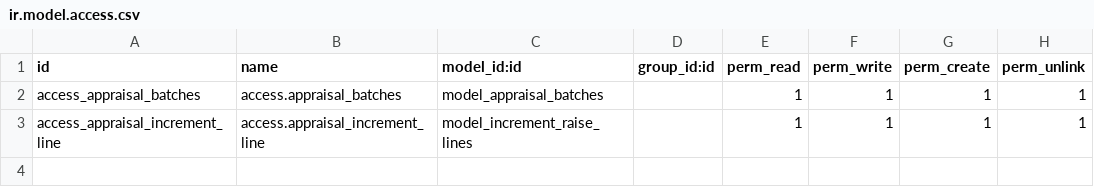
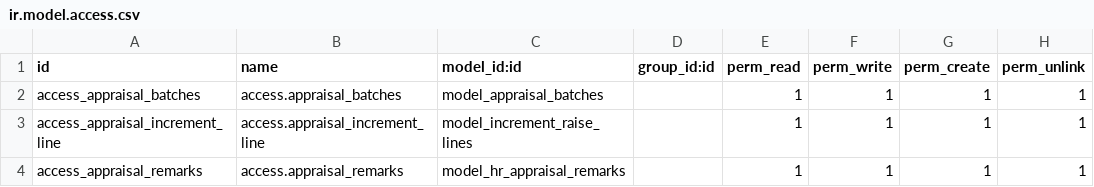
Before and after one commit to hamza2024aesl/AESL_Approvals_odoo18_staging, a CSV file: prodo_appraisal_ext/security/ir.model.access.csv, drawn as a sheet; the diff names each change by its address in the sheet, - before the commit and + after, or states it on an @@ line.

Commit message:
Task Name: AESL

```diff
--- a/prodo_appraisal_ext/security/ir.model.access.csv
+++ b/prodo_appraisal_ext/security/ir.model.access.csv
+row 4: access_appraisal_remarks | access.appraisal_remarks | model_hr_appraisal_remarks |  | 1 | 1 | 1 | 1
```
Also changed, not shown: 18 other files.
